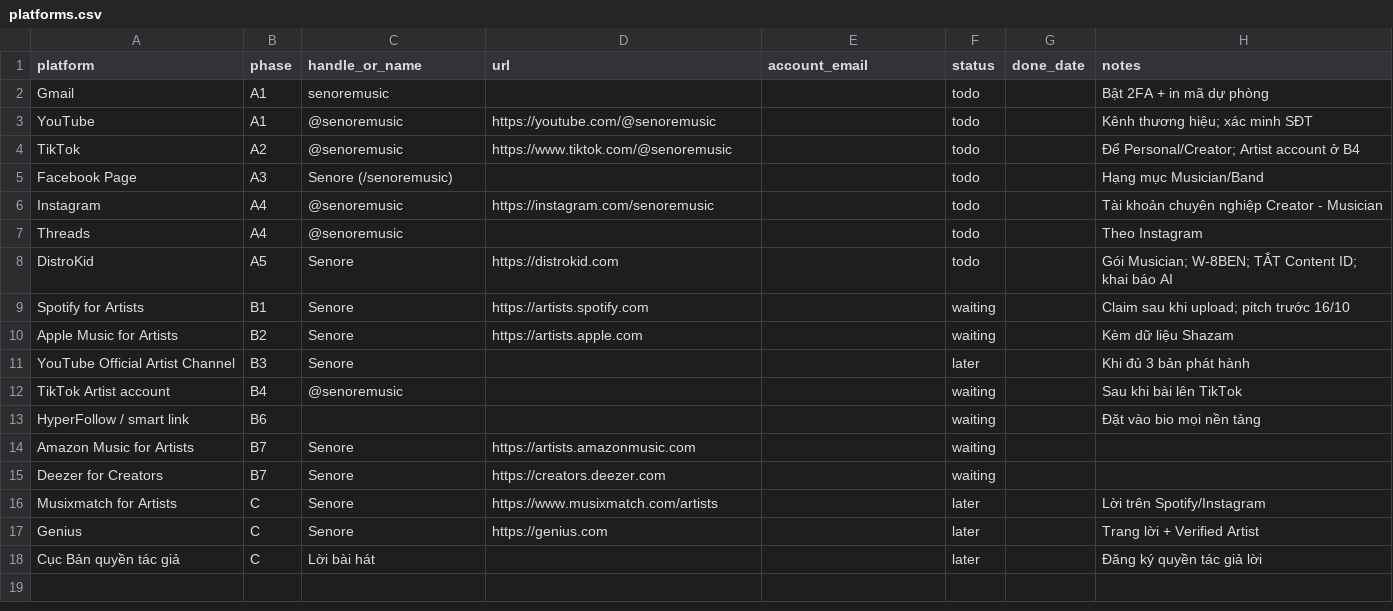
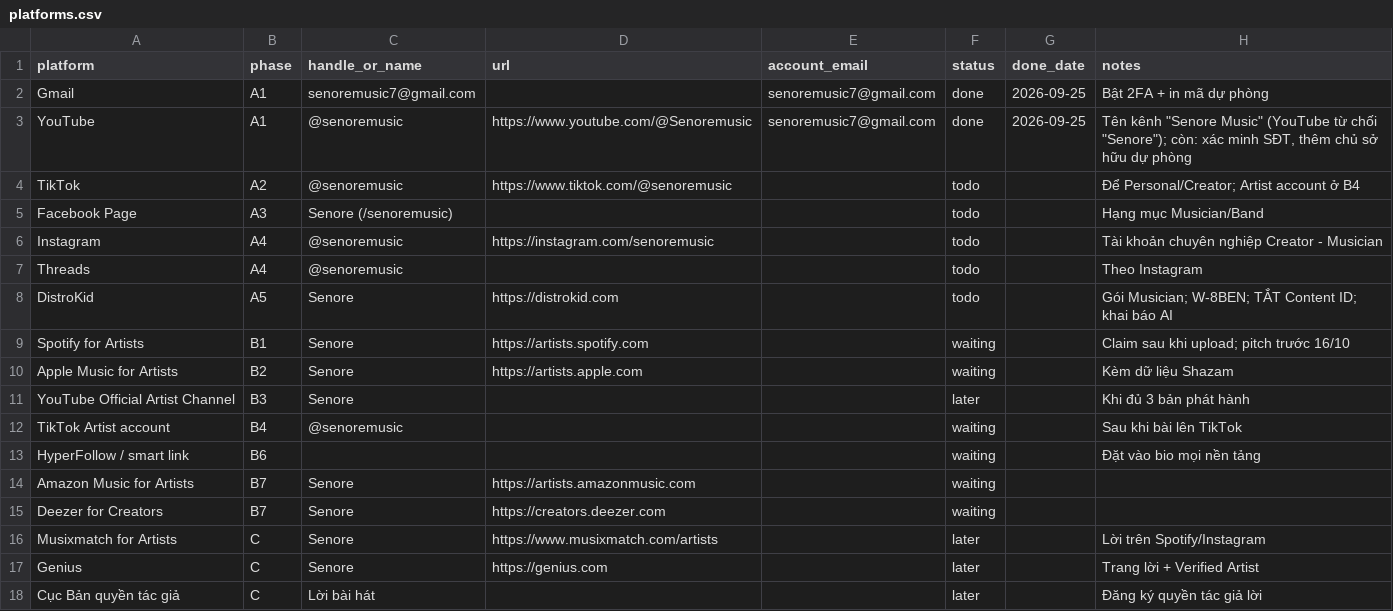
Before and after one commit to nhatquangph2/amnhacai, a CSV file: catalog/platforms.csv, drawn as a sheet.

```diff
--- a/catalog/platforms.csv
+++ b/catalog/platforms.csv
@@ -1,4 +1,4 @@
 platform,phase,handle_or_name,url,account_email,status,done_date,notes
-Gmail,A1,senoremusic,,,todo,,Bật 2FA + in mã dự phòng
-YouTube,A1,@senoremusic,https://youtube.com/@senoremusic,,todo,,Kênh thương hiệu; xác minh SĐT
+Gmail,A1,senoremusic7@gmail.com,,senoremusic7@gmail.com,done,2026-09-25,Bật 2FA + in mã dự phòng
+YouTube,A1,@senoremusic,https://www.youtube.com/@Senoremusic,senoremusic7@gmail.com,done,2026-09-25,"Tên kênh ""Senore Music"" (YouTube từ chối ""Senore""); còn: xác minh SĐT, thêm chủ sở hữu dự phòng"
 TikTok,A2,@senoremusic,https://www.tiktok.com/@senoremusic,,todo,,Để Personal/Creator; Artist account ở B4
```
Also changed, not shown: 1 other file.
